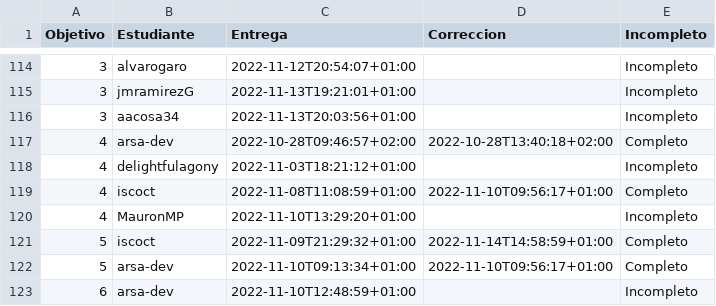
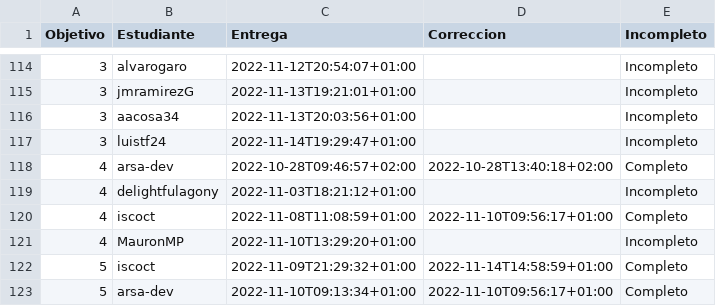
Before and after one commit to JJ/IV-22-23, a CSV file: data/fechas-entrega.csv, drawn as a sheet; only a part is shown, gaps mark what is left out; the shorter side is filled out with more unchanged rows.

Commit message:
:arrow_up: Actualiza datos

```diff
--- a/data/fechas-entrega.csv
+++ b/data/fechas-entrega.csv
@@ -116,2 +116,3 @@ Objetivo;Estudiante;Entrega;Correccion;Incompleto
 3; aacosa34;2022-11-13T20:03:56+01:00;;Incompleto
+3; luistf24;2022-11-14T19:29:47+01:00;;Incompleto
 4; arsa-dev;2022-10-28T09:46:57+02:00;2022-10-28T13:40:18+02:00;Completo
```
